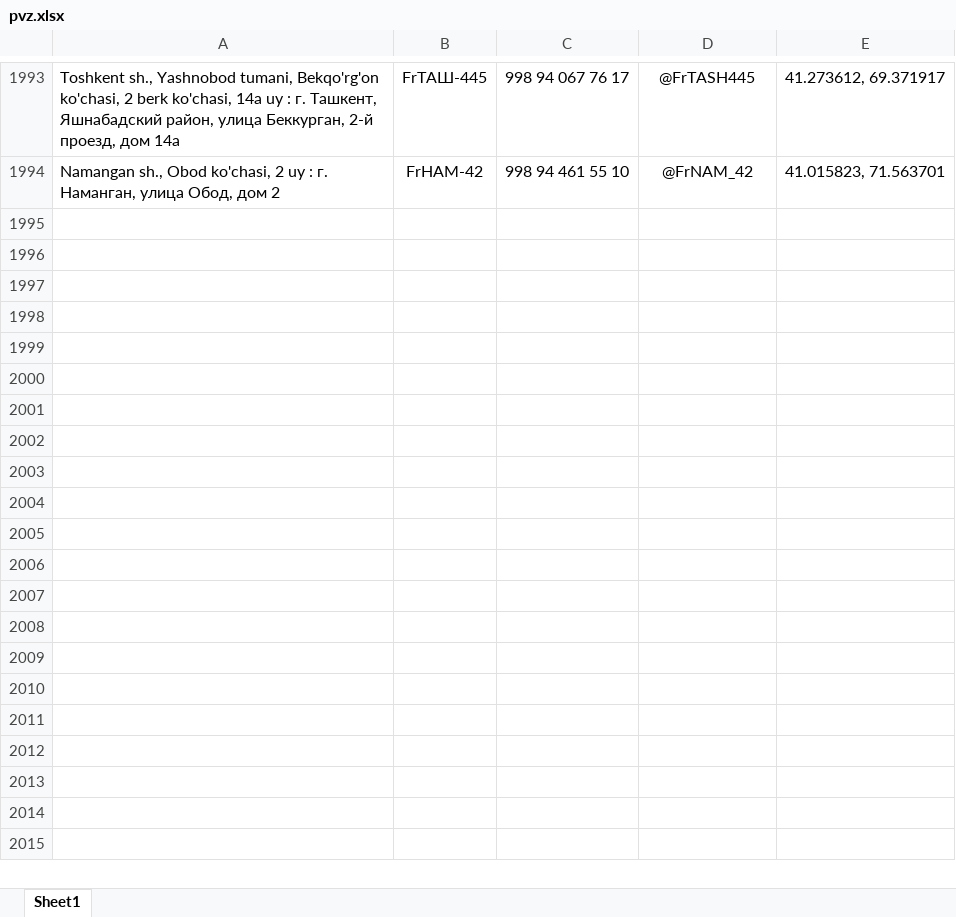
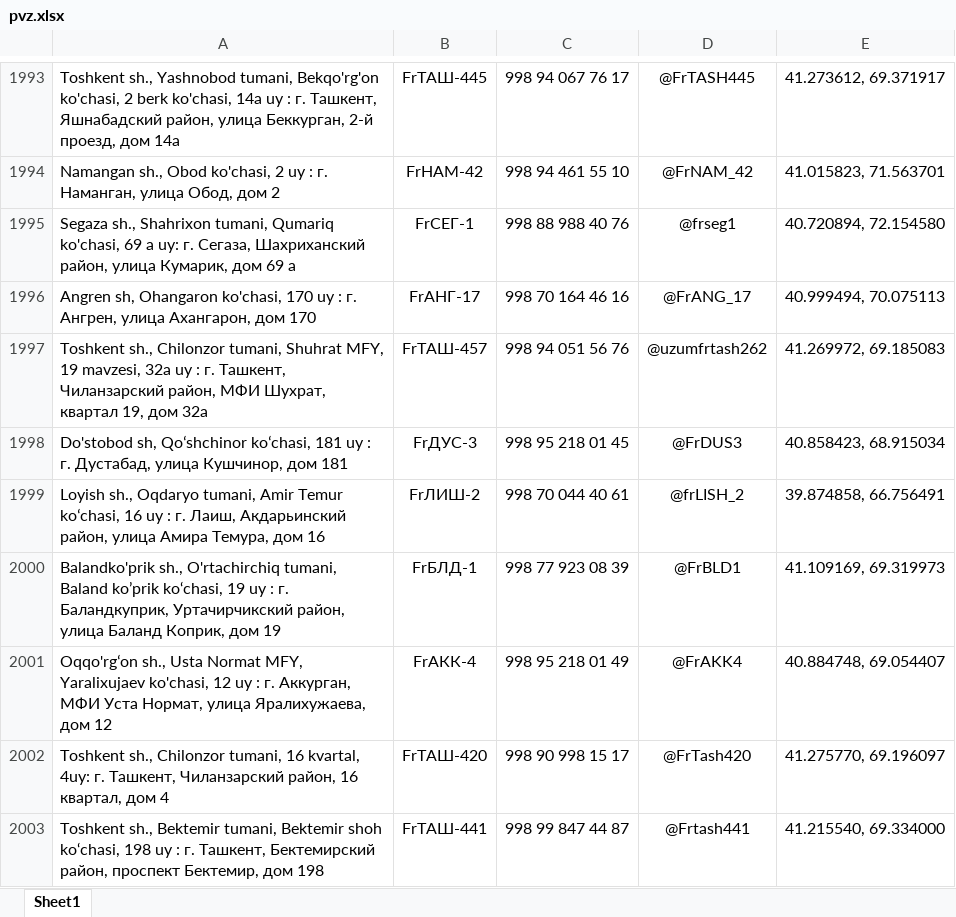
Before and after one commit to Realcaplan9219/pvz-bot, an Excel workbook: pvz.xlsx, sheet Sheet1, drawn as a sheet; only a part is shown, gaps mark what is left out; values as stored, in another font and other column widths than the file's, no borders; the diff names each change by its address in the sheet, - before the commit and + after, or states it on an @@ line.

Commit message:
Add files via upload

```diff
--- a/pvz.xlsx (sheet Sheet1)
+++ b/pvz.xlsx (sheet Sheet1)
+row 1995: Segaza sh., Shahrixon tumani, Qumariq ko'chasi, 69 a uy: г. Сегаза, Шахриханский район, улица Кумарик, дом 69 а | FrСЕГ-1 | 998 88 988 40 76 | @frseg1 | 40.720894, 72.154580
+row 1996: Angren sh, Ohangaron ko'chasi, 170 uy : г. Ангрен, улица Ахангарон, дом 170 | FrАНГ-17 | 998 70 164 46 16 | @FrANG_17 | 40.999494, 70.075113
+row 1997: Toshkent sh., Chilonzor tumani, Shuhrat MFY, 19 mavzesi, 32a uy : г. Ташкент, Чиланзарский район, МФИ Шухрат, квартал 19, дом 32а | FrТАШ-457 | 998 94 051 56 76 | @uzumfrtash262 | 41.269972, 69.185083
+row 1998: Do'stobod sh, Qoʻshchinor koʻchasi, 181 uy : г. Дустабад, улица Кушчинор, дом 181 | FrДУС-3 | 998 95 218 01 45 | @FrDUS3 | 40.858423, 68.915034
+row 1999: Loyish sh., Oqdaryo tumani, Amir Temur koʻchasi, 16 uy : г. Лаиш, Акдарьинский район, улица Амира Темура, дом 16 | FrЛИШ-2 | 998 70 044 40 61 | @frLISH_2 | 39.874858, 66.756491
+row 2000: Balandko'prik sh., O'rtachirchiq tumani, Baland koʼprik ko‘chasi, 19 uy : г. Баландкуприк, Уртачирчикский район, улица Баланд Коприк, дом 19 | FrБЛД-1 | 998 77 923 08 39 | @FrBLD1 | 41.109169, 69.319973
+row 2001: Oqqo'rgʻon sh., Usta Normat MFY, Yaralixujaev ko'chasi, 12 uy : г. Аккурган, МФИ Уста Нормат, улица Яралихужаева, дом 12 | FrАКК-4 | 998 95 218 01 49 | @FrAKK4 | 40.884748, 69.054407
+row 2002: Toshkent sh., Chilonzor tumani, 16 kvartal, 4uy: г. Ташкент, Чиланзарский район, 16 квартал, дом 4 | FrТАШ-420 | 998 90 998 15 17 | @FrTash420 | 41.275770, 69.196097
+row 2003: Toshkent sh., Bektemir tumani, Bektemir shoh ko‘chasi, 198 uy : г. Ташкент, Бектемирский район, проспект Бектемир, дом 198 | FrТАШ-441 | 998 99 847 44 87 | @Frtash441 | 41.215540, 69.334000
```
